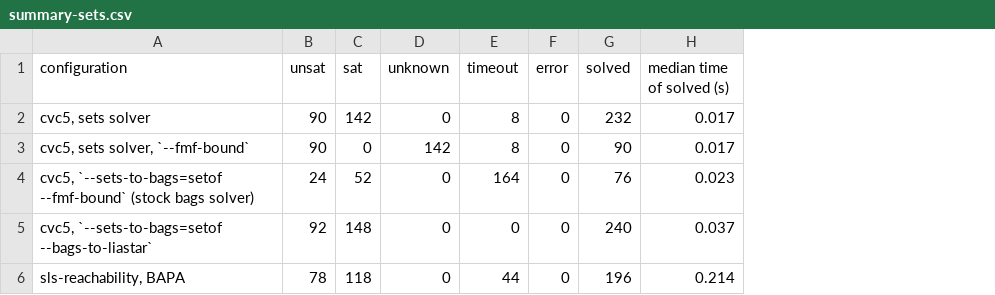
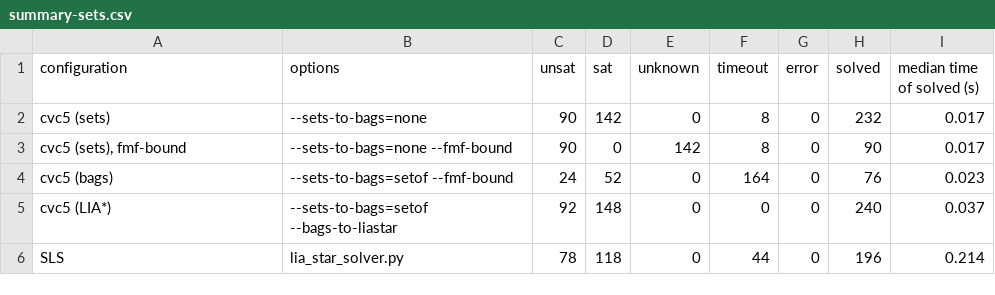
Before and after one commit to mudathirmahgoub/cvc5, a CSV file: final/summary-sets.csv, drawn as a sheet; the diff names each change by its address in the sheet, - before the commit and + after, or states it on an @@ line.

```diff
--- a/final/summary-sets.csv
+++ b/final/summary-sets.csv
+column B (options), rows 2-6: --sets-to-bags=none | --sets-to-bags=none --fmf-bound | --sets-to-bags=setof --fmf-bound | --sets-to-bags=setof --bags-to-liastar | lia_star_solver.py
-A2 (configuration): cvc5, sets solver
+A2 (configuration): cvc5 (sets)
-A3 (configuration): cvc5, sets solver, `--fmf-bound`
+A3 (configuration): cvc5 (sets), fmf-bound
-A4 (configuration): cvc5, `--sets-to-bags=setof --fmf-bound` (stock bags solver)
+A4 (configuration): cvc5 (bags)
-A5 (configuration): cvc5, `--sets-to-bags=setof --bags-to-liastar`
+A5 (configuration): cvc5 (LIA*)
-A6 (configuration): sls-reachability, BAPA
+A6 (configuration): SLS
```
Also changed, not shown: final/summary-bags.csv, 6 other files.
